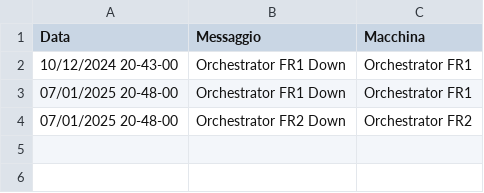
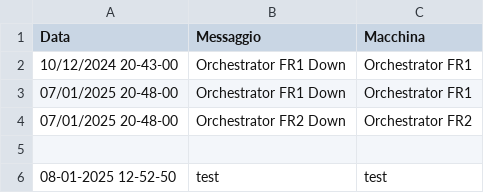
Before and after one commit to TestPowerAutomate/testAlert, a CSV file: logs.csv, drawn as a sheet; the diff names each change by its address in the sheet, - before the commit and + after, or states it on an @@ line.

Commit message:
Updated log

```diff
--- a/logs.csv
+++ b/logs.csv
+row 5: (empty)
+row 6: 08-01-2025 12-52-50 | test | test
```
